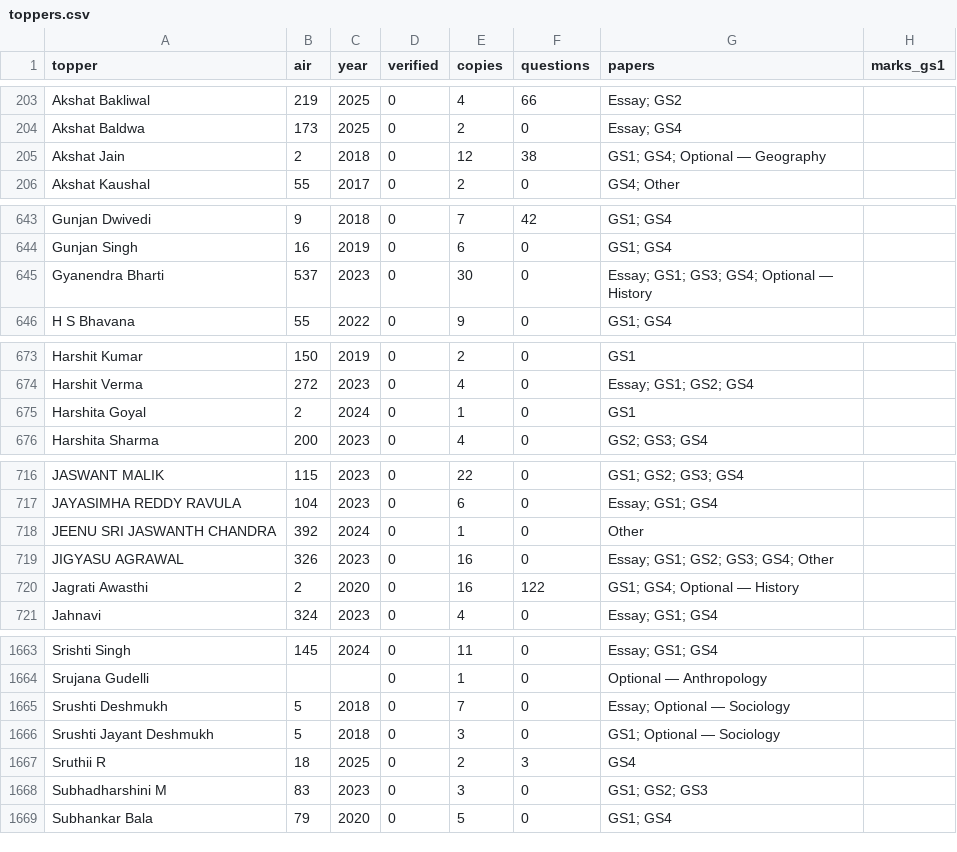
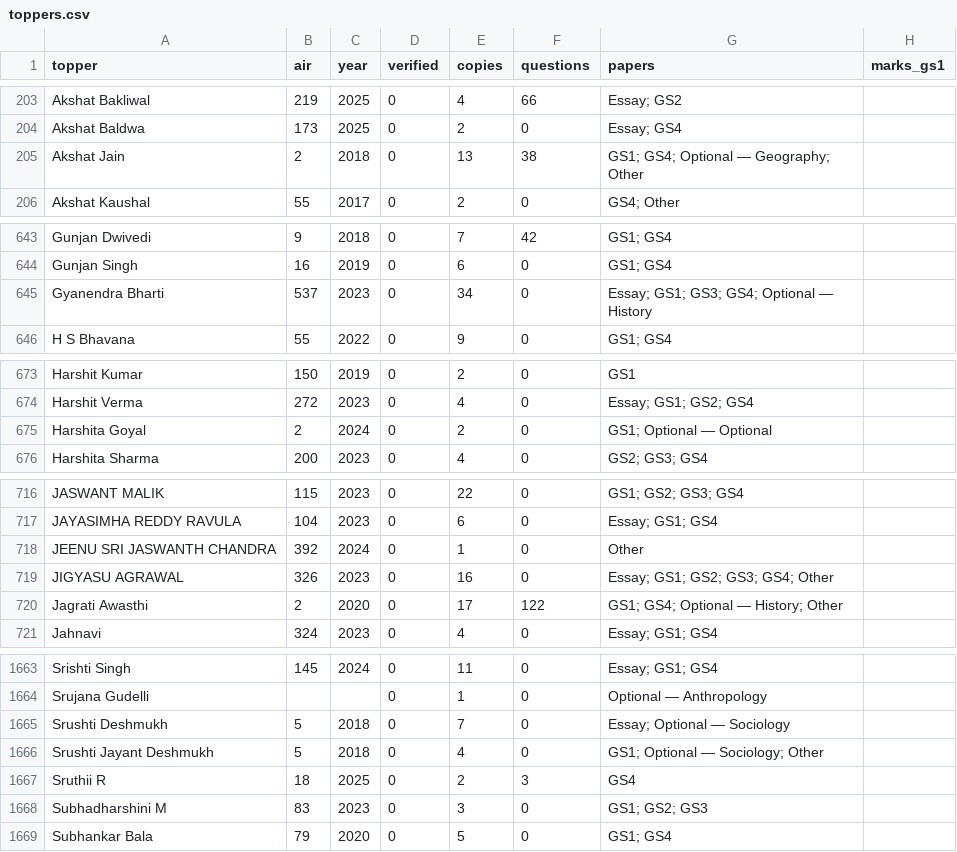
Before and after one commit to hashin/topperscopy, a CSV file: dataset/toppers.csv, drawn as a sheet; only a part is shown, gaps mark what is left out; the diff names each change by its address in the sheet, - before the commit and + after, or states it on an @@ line.

Commit message:
Add 245 toppers copies from UnlockIAS aggregator (69 toppers, 2017-2025)
UnlockIAS re-hosts Google Drive copies of toppers already sourced from
ForumIAS, Vajiram, Drishti, Insights and NextIAS, so this mostly adds
redundant/mirror coverage plus several toppers not seen elsewhere
(AIR 1s Shakti Dubey, Shruti Sharma, Shubham Kumar, Kanishak Kataria,
Anudeep Durishetty, Aditya Srivastava, and ~15 others).

```diff
--- a/dataset/toppers.csv
+++ b/dataset/toppers.csv
-E205 (copies): 12
+E205 (copies): 13
-G205 (papers): GS1; GS4; Optional — Geography
+G205 (papers): GS1; GS4; Optional — Geography; Other
-E645 (copies): 30
+E645 (copies): 34
-E675 (copies): 1
+E675 (copies): 2
-G675 (papers): GS1
+G675 (papers): GS1; Optional — Optional
-E720 (copies): 16
+E720 (copies): 17
-G720 (papers): GS1; GS4; Optional — History
+G720 (papers): GS1; GS4; Optional — History; Other
-E1666 (copies): 3
+E1666 (copies): 4
-G1666 (papers): GS1; Optional — Sociology
+G1666 (papers): GS1; Optional — Sociology; Other
```
Also changed, not shown: 10 other files.
